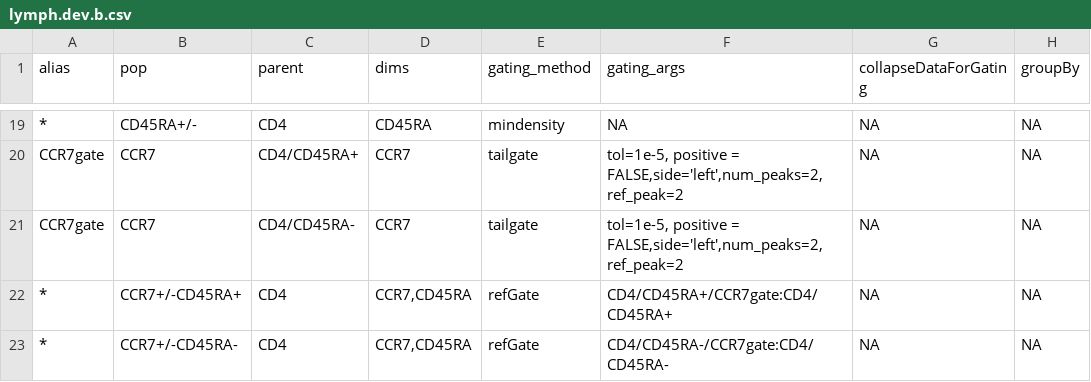
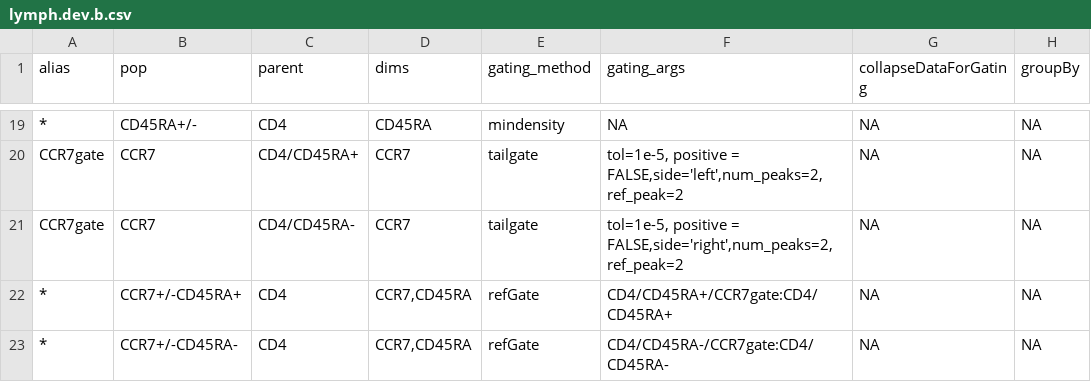
Before and after one commit to hartm425/auto-fcs, a CSV file: explore/openCyto/lymph.dev.b.csv, drawn as a sheet; only a part is shown, gaps mark what is left out; the diff names each change by its address in the sheet, - before the commit and + after, or states it on an @@ line.

Commit message:
side right tailgate

```diff
--- a/explore/openCyto/lymph.dev.b.csv
+++ b/explore/openCyto/lymph.dev.b.csv
-F21 (gating_args): …positive = FALSE,side='left',num_peaks=2,ref_peak=2
+F21 (gating_args): …positive = FALSE,side='right',num_peaks=2,ref_peak=2
```
Also changed, not shown: 6 other files.
